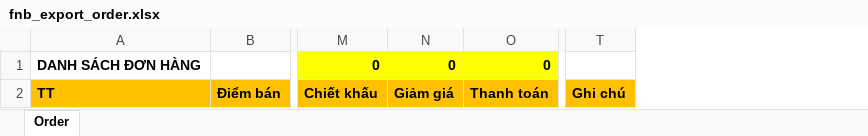
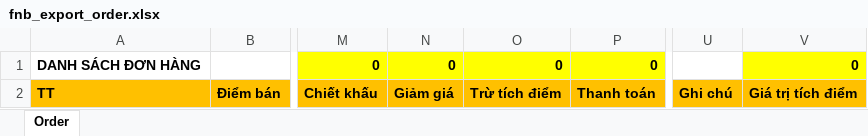
Before and after one commit to szen7dev/trixgo-cbs-micro, an Excel workbook: files/templates/excels/fnb_export_order.xlsx, sheet Order, drawn as a sheet; only a part is shown, gaps mark what is left out; values as stored, in another font and other column widths than the file's, no borders; the diff names each change by its address in the sheet, - before the commit and + after, or states it on an @@ line.

```diff
--- a/files/templates/excels/fnb_export_order.xlsx (sheet Order)
+++ b/files/templates/excels/fnb_export_order.xlsx (sheet Order)
+column O, rows 1-2: 0 | Trừ tích điểm
+column V, rows 1-2: 0 | Giá trị tích điểm
```
Also changed, not shown: formulas that keep their value, 1 other file.
